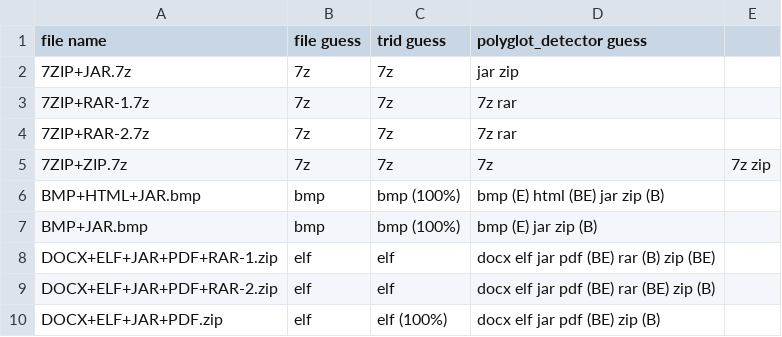
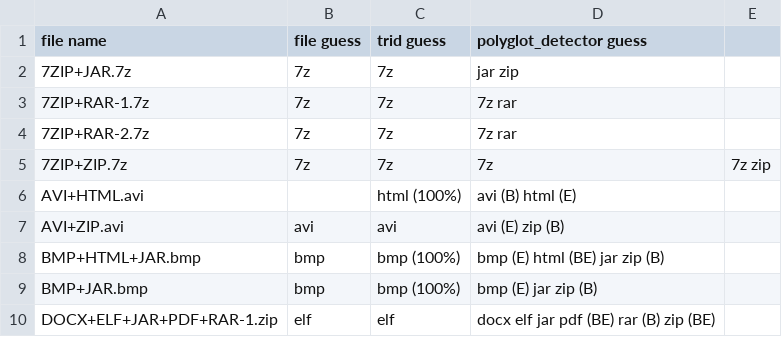
Before and after one commit to Polydet/polyglot-database, a CSV file: analyse.csv, drawn as a sheet; only a part is shown; the shorter side is filled out with more unchanged rows; the diff names each change by its address in the sheet, - before the commit and + after, or states it on an @@ line.

Commit message:
Add two AVI-based polyglots

```diff
--- a/analyse.csv
+++ b/analyse.csv
+row 6: AVI+HTML.avi |  | html (100%) | avi (B) html (E)
+row 7: AVI+ZIP.avi | avi | avi | avi (E) zip (B)
```
Also changed, not shown: list.csv, 2 other files.
